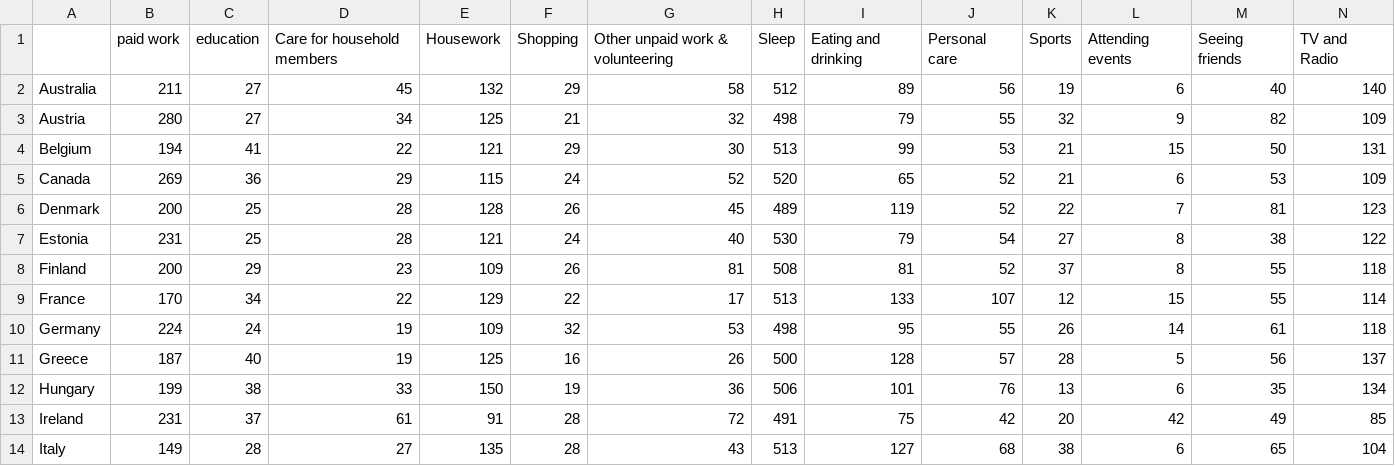
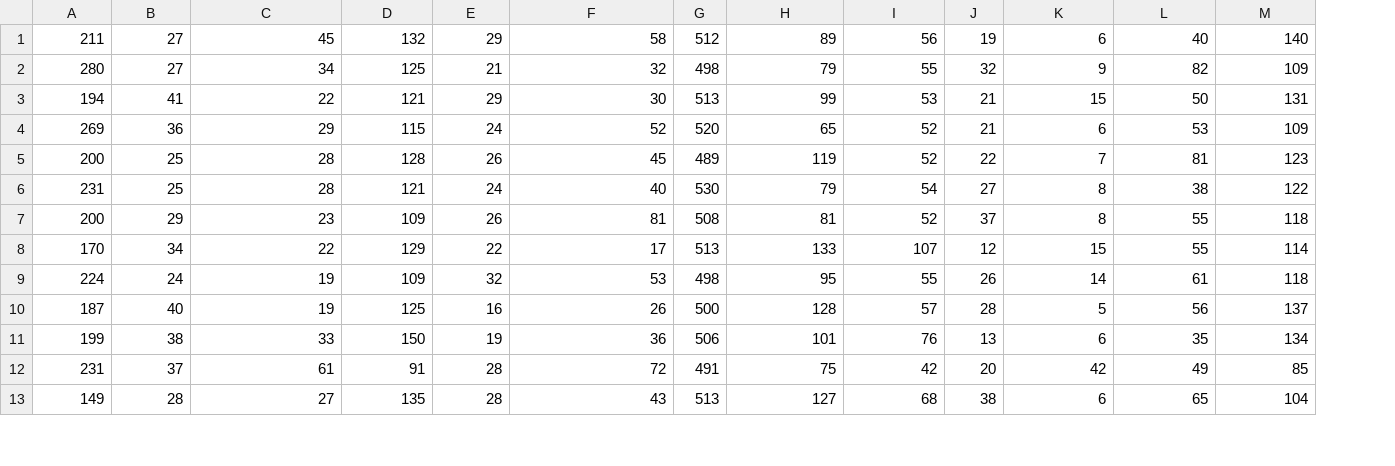
Before and after one commit to qkrtjdus/data_analyze, a CSV file: Time-Use-in-OECD-Countries-OECD.csv, drawn as a sheet; only a part is shown; removed rows and columns are numbered as before the commit, all else as after; rows hold the shown columns only; the diff names each change by its address in the sheet, - before the commit and + after, or states it on an @@ line.

Commit message:
Add files via upload

```diff
--- a/Time-Use-in-OECD-Countries-OECD.csv
+++ b/Time-Use-in-OECD-Countries-OECD.csv
-column A, rows 2-14: Australia | Austria | Belgium | Canada | Denmark | Estonia | Finland | France | Germany | Greece | Hungary | Ireland | Italy
-row 1:  | paid work | education | Care for household members | Housework | Shopping | Other unpaid work & volunteering | Sleep | Eating and drinking | Personal care | Sports | Attending events | Seeing friends | TV and Radio
```
